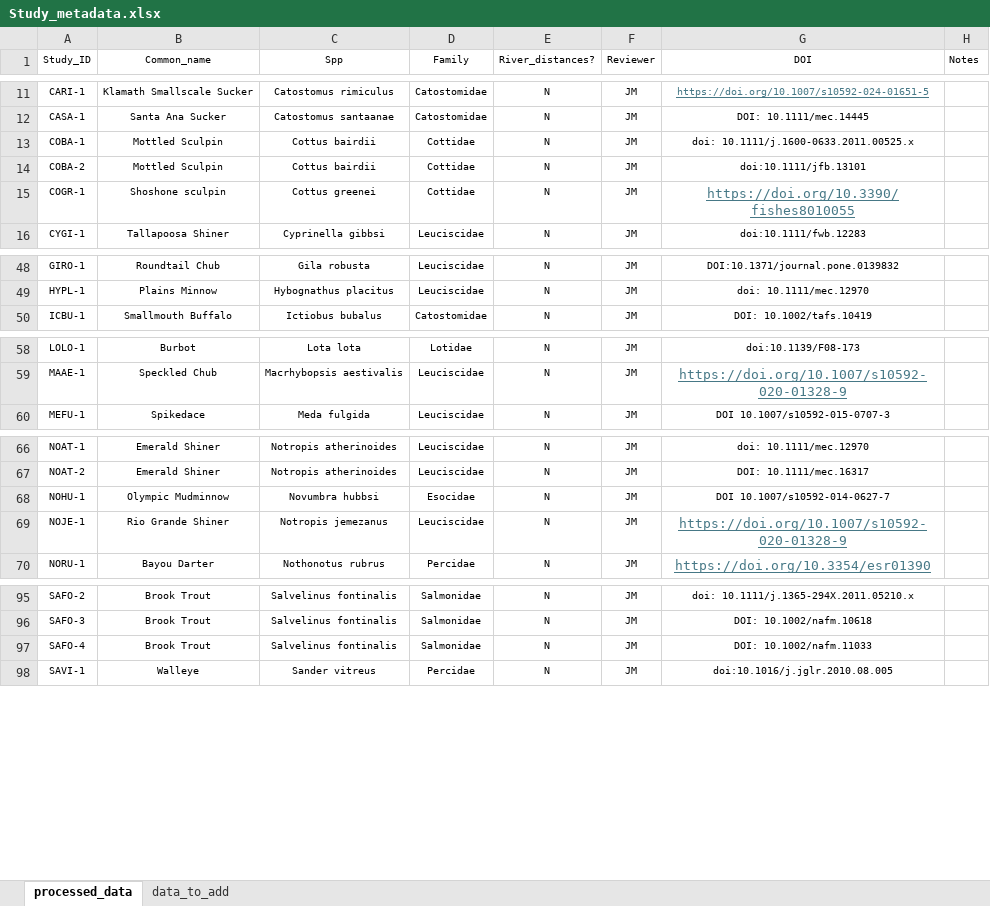
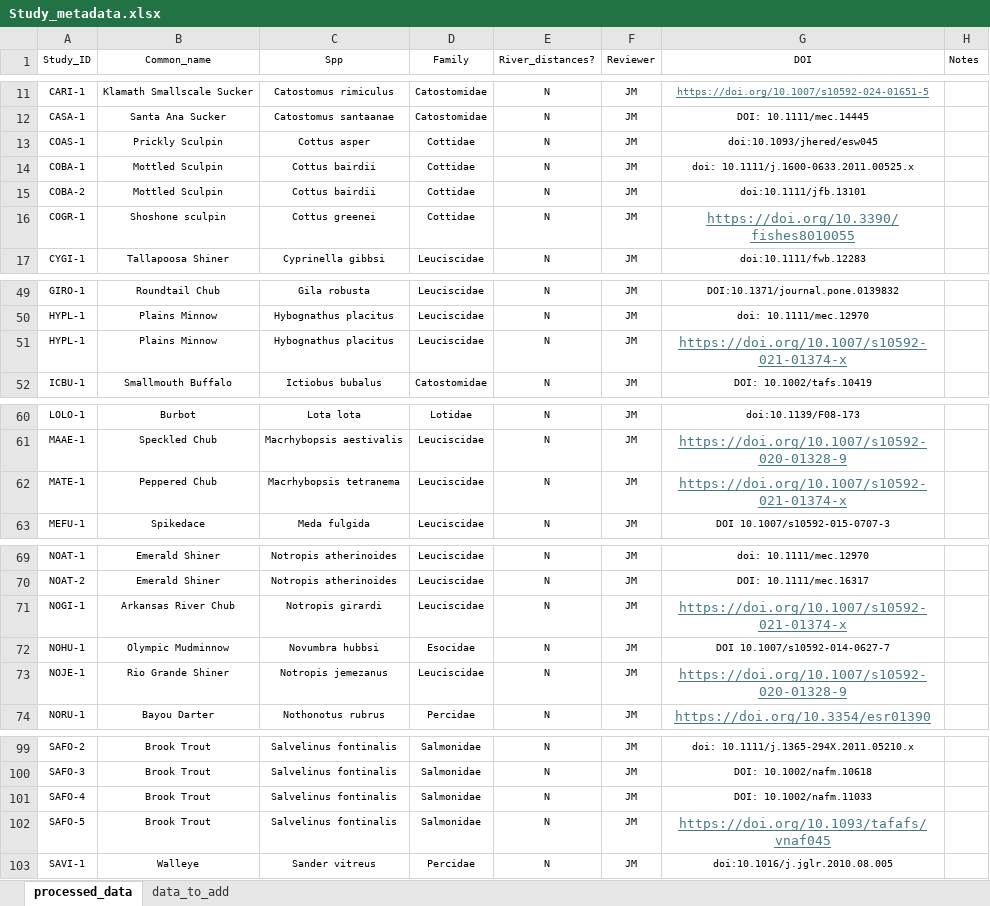
Before and after one commit to madisonbetts/DGS-Patterns-of-Fish-Diversity, an Excel workbook: Objective 2/Data/Study_metadata.xlsx, sheet processed_data, drawn as a sheet; only a part is shown, gaps mark what is left out; values as stored, in another font and other column widths than the file's, no borders; the diff names each change by its address in the sheet, - before the commit and + after, or states it on an @@ line.

```diff
--- a/Objective 2/Data/Study_metadata.xlsx (sheet processed_data)
+++ b/Objective 2/Data/Study_metadata.xlsx (sheet processed_data)
+row 13: COAS-1 | Prickly Sculpin | Cottus asper | Cottidae | N | JM | doi:10.1093/jhered/esw045
+row 51: HYPL-1 | Plains Minnow | Hybognathus placitus | Leuciscidae | N | JM | https://doi.org/10.1007/s10592-021-01374-x
+row 62: MATE-1 | Peppered Chub | Macrhybopsis tetranema | Leuciscidae | N | JM | https://doi.org/10.1007/s10592-021-01374-x
+row 71: NOGI-1 | Arkansas River Chub | Notropis girardi | Leuciscidae | N | JM | https://doi.org/10.1007/s10592-021-01374-x
+row 102: SAFO-5 | Brook Trout | Salvelinus fontinalis | Salmonidae | N | JM | https://doi.org/10.1093/tafafs/vnaf045
```
Also changed, not shown: 54 other files.
